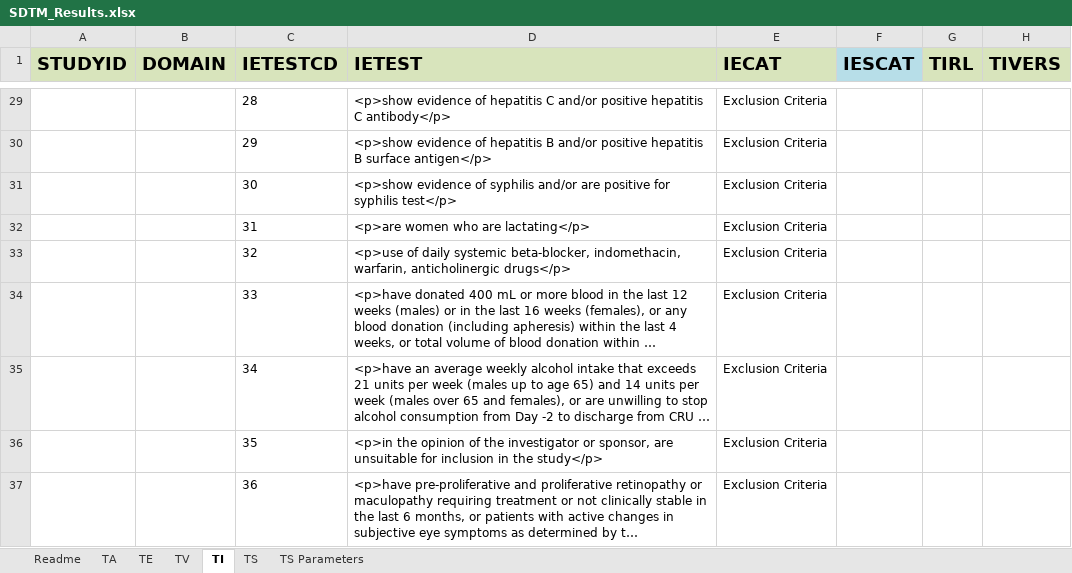
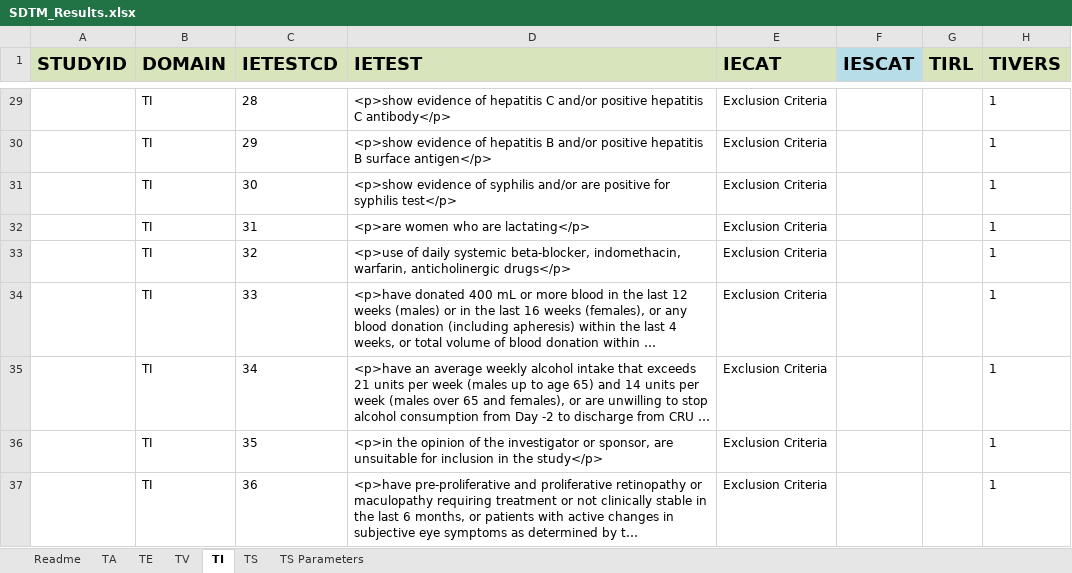
Before and after one commit to ClinLine/USDM_SDTM_mapper, an Excel workbook: Output/SDTM_Results.xlsx, sheet TI, drawn as a sheet; only a part is shown, gaps mark what is left out; long unchanged cells end in …; values as stored, in another font and other column widths than the file's, no borders; the diff covers the shown part only; the diff names each change by its address in the sheet, - before the commit and + after, or states it on an @@ line.

```diff
--- a/Output/SDTM_Results.xlsx (sheet TI)
+++ b/Output/SDTM_Results.xlsx (sheet TI)
-B29:B37 (DOMAIN): (empty)
+B29:B37 (DOMAIN): TI
-H29:H37 (TIVERS): (empty)
+H29:H37 (TIVERS): 1
```
Also changed, not shown: 8 added rows, 8 removed rows and 37 edited cells elsewhere in this sheet, 1 other file.
